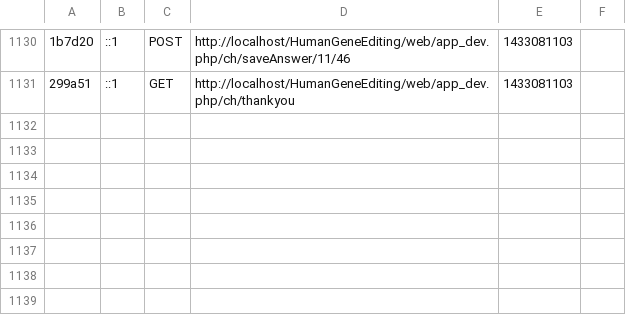
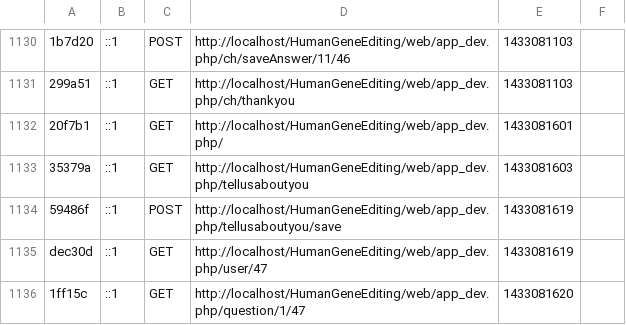
Before and after one commit to BhagyaGH/questionnaire, a CSV file: app/cache/dev/profiler/index.csv, drawn as a sheet; only a part is shown, gaps mark what is left out; the diff names each change by its address in the sheet, - before the commit and + after, or states it on an @@ line.

```diff
--- a/app/cache/dev/profiler/index.csv
+++ b/app/cache/dev/profiler/index.csv
+row 1132: 20f7b1 | ::1 | GET | http://localhost/HumanGeneEditing/web/app_dev.php/ | 1433081601
+row 1133: 35379a | ::1 | GET | http://localhost/HumanGeneEditing/web/app_dev.php/tellusaboutyou | 1433081603
+row 1134: 59486f | ::1 | POST | http://localhost/HumanGeneEditing/web/app_dev.php/tellusaboutyou/save | 1433081619
+row 1135: dec30d | ::1 | GET | http://localhost/HumanGeneEditing/web/app_dev.php/user/47 | 1433081619
+row 1136: 1ff15c | ::1 | GET | http://localhost/HumanGeneEditing/web/app_dev.php/question/1/47 | 1433081620
```
Also changed, not shown: 22 other files.
